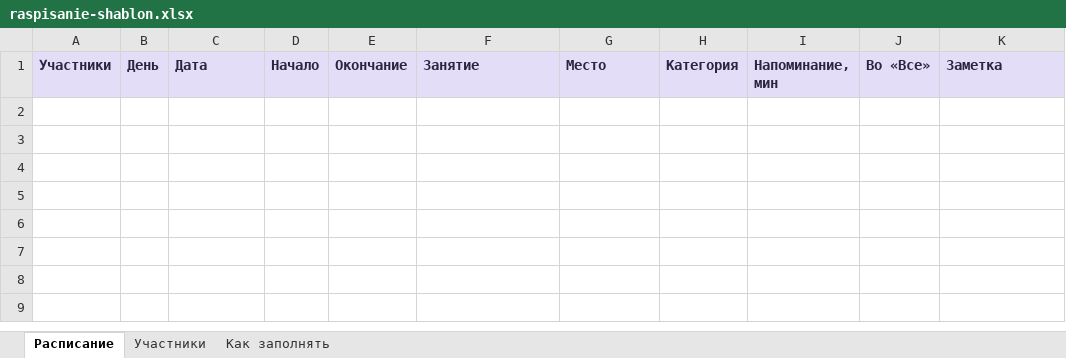
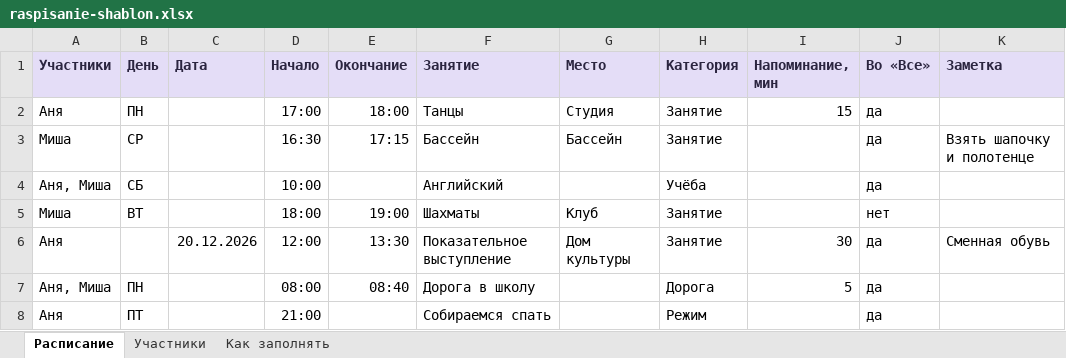
Before and after one commit to leaderdsn/life-tracker-planner, an Excel workbook: public/templates/raspisanie-shablon.xlsx, sheet Расписание, drawn as a sheet; values as stored, in another font and other column widths than the file's, no borders; the diff names each change by its address in the sheet, - before the commit and + after, or states it on an @@ line.

Commit message:
feat: sample rows, dropdowns and typed cells in the import template

```diff
--- a/public/templates/raspisanie-shablon.xlsx (sheet Расписание)
+++ b/public/templates/raspisanie-shablon.xlsx (sheet Расписание)
+row 2: Аня | ПН |  | 17:00 | 18:00 | Танцы | Студия | Занятие | 15 | да
+row 3: Миша | СР |  | 16:30 | 17:15 | Бассейн | Бассейн | Занятие |  | да | Взять шапочку и полотенце
+row 4: Аня, Миша | СБ |  | 10:00 |  | Английский |  | Учёба |  | да
+row 5: Миша | ВТ |  | 18:00 | 19:00 | Шахматы | Клуб | Занятие |  | нет
+row 6: Аня |  | 20.12.2026 | 12:00 | 13:30 | Показательное выступление | Дом культуры | Занятие | 30 | да | Сменная обувь
+row 7: Аня, Миша | ПН |  | 08:00 | 08:40 | Дорога в школу |  | Дорога | 5 | да
+row 8: Аня | ПТ |  | 21:00 |  | Собираемся спать |  | Режим |  | да
```
Also changed, not shown: sheet Как заполнять, sheet Участники, 2 other files.
